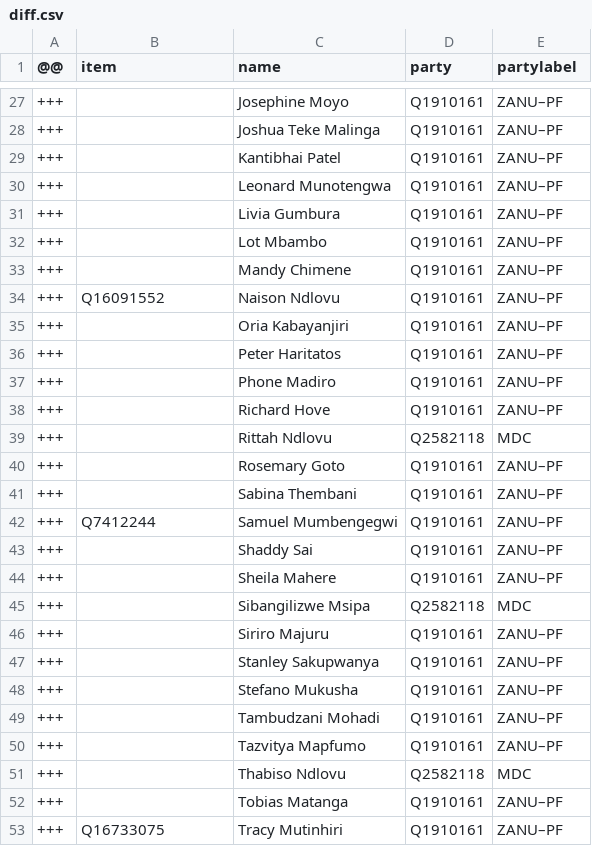
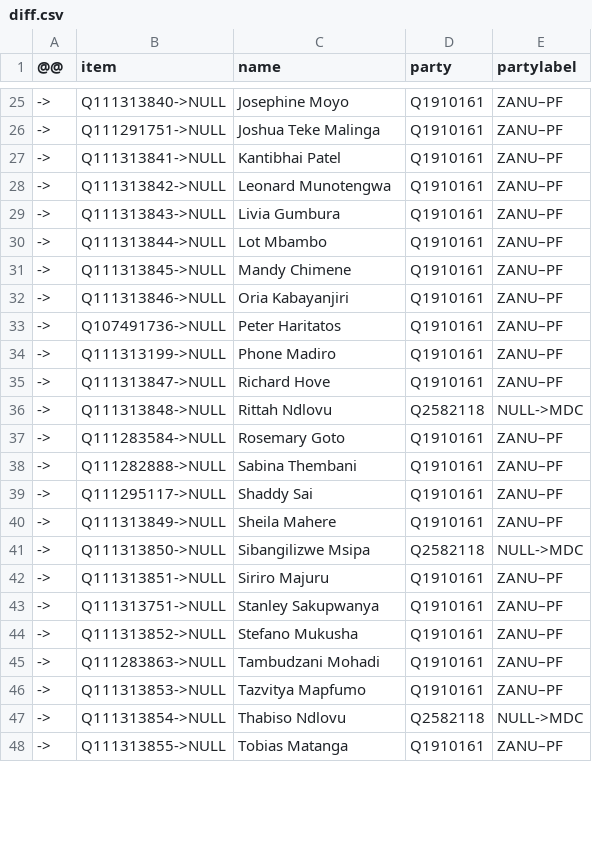
Before and after one commit to every-politician-scrapers/zimbabwe, a CSV file: sources/senate-6-wp/diff.csv, drawn as a sheet; only a part is shown, gaps mark what is left out; the diff covers the shown part only.

```diff
--- a/sources/senate-6-wp/diff.csv
+++ b/sources/senate-6-wp/diff.csv
@@ -27,27 +25,24 @@
-+++,,Josephine Moyo,Q1910161,ZANU–PF
-+++,,Joshua Teke Malinga,Q1910161,ZANU–PF
-+++,,Kantibhai Patel,Q1910161,ZANU–PF
-+++,,Leonard Munotengwa,Q1910161,ZANU–PF
-+++,,Livia Gumbura,Q1910161,ZANU–PF
-+++,,Lot Mbambo,Q1910161,ZANU–PF
-+++,,Mandy Chimene,Q1910161,ZANU–PF
-+++,Q16091552,Naison Ndlovu,Q1910161,ZANU–PF
-+++,,Oria Kabayanjiri,Q1910161,ZANU–PF
-+++,,Peter Haritatos,Q1910161,ZANU–PF
-+++,,Phone Madiro,Q1910161,ZANU–PF
-+++,,Richard Hove,Q1910161,ZANU–PF
-+++,,Rittah Ndlovu,Q2582118,MDC
-+++,,Rosemary Goto,Q1910161,ZANU–PF
-+++,,Sabina Thembani,Q1910161,ZANU–PF
-+++,Q7412244,Samuel Mumbengegwi,Q1910161,ZANU–PF
-+++,,Shaddy Sai,Q1910161,ZANU–PF
-+++,,Sheila Mahere,Q1910161,ZANU–PF
-+++,,Sibangilizwe Msipa,Q2582118,MDC
-+++,,Siriro Majuru,Q1910161,ZANU–PF
-+++,,Stanley Sakupwanya,Q1910161,ZANU–PF
-+++,,Stefano Mukusha,Q1910161,ZANU–PF
-+++,,Tambudzani Mohadi,Q1910161,ZANU–PF
-+++,,Tazvitya Mapfumo,Q1910161,ZANU–PF
-+++,,Thabiso Ndlovu,Q2582118,MDC
-+++,,Tobias Matanga,Q1910161,ZANU–PF
-+++,Q16733075,Tracy Mutinhiri,Q1910161,ZANU–PF
+->,Q111313840->NULL,Josephine Moyo,Q1910161,ZANU–PF
+->,Q111291751->NULL,Joshua Teke Malinga,Q1910161,ZANU–PF
+->,Q111313841->NULL,Kantibhai Patel,Q1910161,ZANU–PF
+->,Q111313842->NULL,Leonard Munotengwa,Q1910161,ZANU–PF
+->,Q111313843->NULL,Livia Gumbura,Q1910161,ZANU–PF
+->,Q111313844->NULL,Lot Mbambo,Q1910161,ZANU–PF
+->,Q111313845->NULL,Mandy Chimene,Q1910161,ZANU–PF
+->,Q111313846->NULL,Oria Kabayanjiri,Q1910161,ZANU–PF
+->,Q107491736->NULL,Peter Haritatos,Q1910161,ZANU–PF
+->,Q111313199->NULL,Phone Madiro,Q1910161,ZANU–PF
+->,Q111313847->NULL,Richard Hove,Q1910161,ZANU–PF
+->,Q111313848->NULL,Rittah Ndlovu,Q2582118,NULL->MDC
+->,Q111283584->NULL,Rosemary Goto,Q1910161,ZANU–PF
+->,Q111282888->NULL,Sabina Thembani,Q1910161,ZANU–PF
+->,Q111295117->NULL,Shaddy Sai,Q1910161,ZANU–PF
+->,Q111313849->NULL,Sheila Mahere,Q1910161,ZANU–PF
+->,Q111313850->NULL,Sibangilizwe Msipa,Q2582118,NULL->MDC
+->,Q111313851->NULL,Siriro Majuru,Q1910161,ZANU–PF
+->,Q111313751->NULL,Stanley Sakupwanya,Q1910161,ZANU–PF
+->,Q111313852->NULL,Stefano Mukusha,Q1910161,ZANU–PF
+->,Q111283863->NULL,Tambudzani Mohadi,Q1910161,ZANU–PF
+->,Q111313853->NULL,Tazvitya Mapfumo,Q1910161,ZANU–PF
+->,Q111313854->NULL,Thabiso Ndlovu,Q2582118,NULL->MDC
+->,Q111313855->NULL,Tobias Matanga,Q1910161,ZANU–PF
```
Also changed, not shown: 3 removed rows and 56 edited cells elsewhere in this file, 1 other file.
